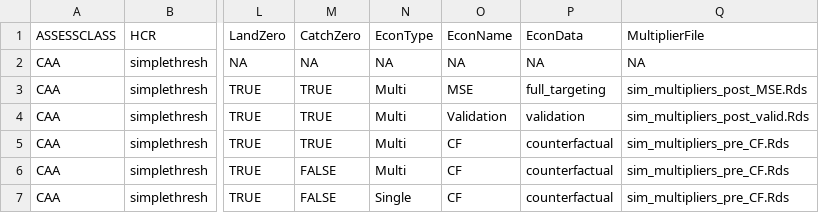
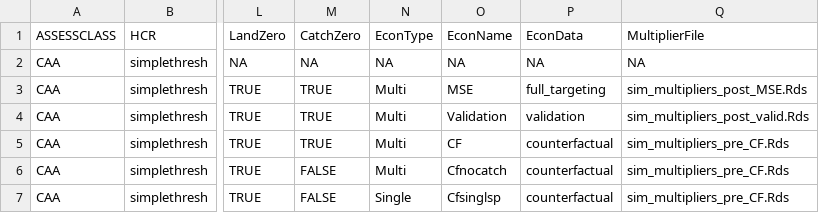
Before and after one commit to lkerr/groundfish-MSE, a CSV file: modelParameters/mprocEcon.csv, drawn as a sheet; only a part is shown, gaps mark what is left out; the diff names each change by its address in the sheet, - before the commit and + after, or states it on an @@ line.

Commit message:
sample mprocEcon file.

```diff
--- a/modelParameters/mprocEcon.csv
+++ b/modelParameters/mprocEcon.csv
-O6 (EconName): CF
+O6 (EconName): Cfnocatch
-O7 (EconName): CF
+O7 (EconName): Cfsinglsp
```
